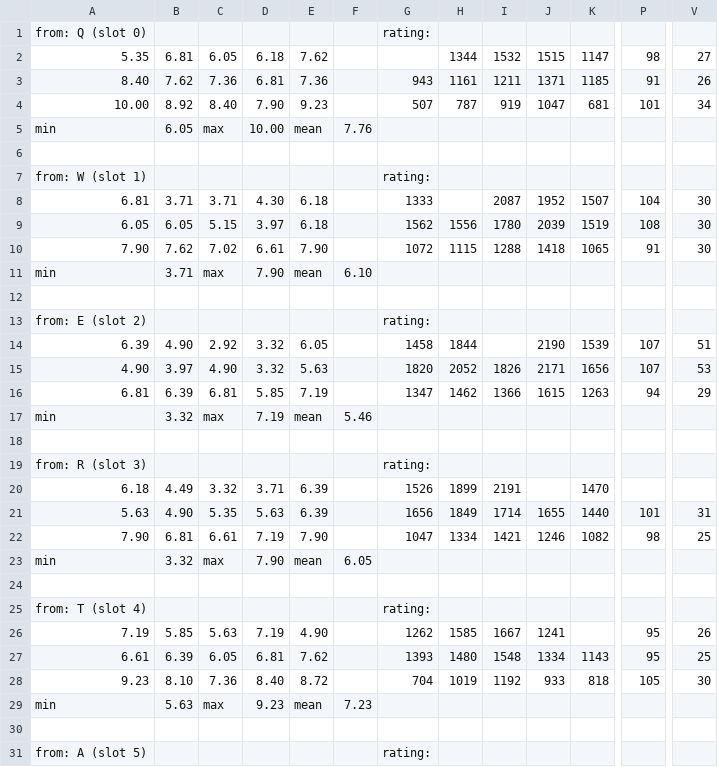
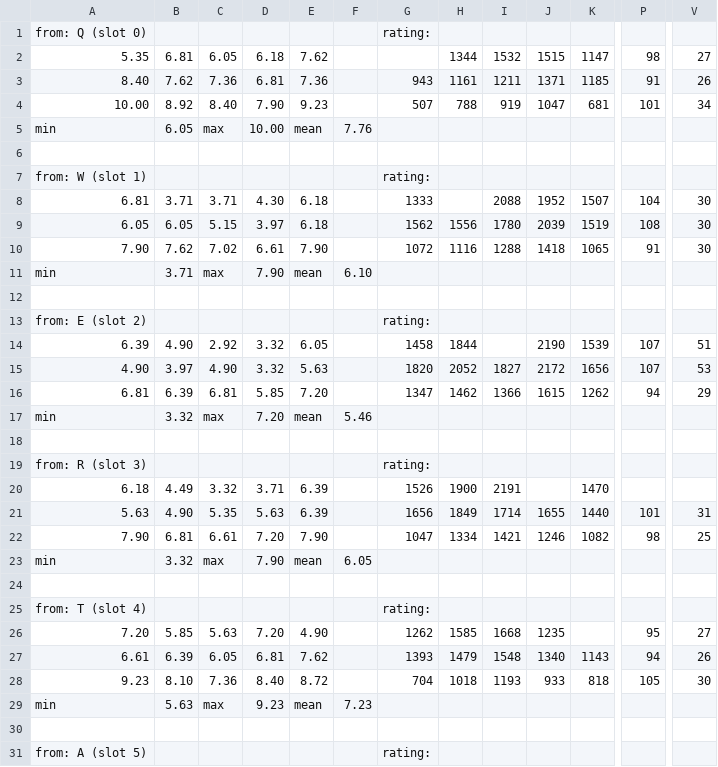
Before and after one commit to sgaliamov/keyvolve, a CSV file: data/keyboard.csv (was data/keyboard.ranked.csv), drawn as a sheet; only a part is shown, gaps mark what is left out; the diff covers the shown part only; the diff names each change by its address in the sheet, - before the commit and + after, or states it on an @@ line.

```diff
--- a/data/keyboard.ranked.csv
+++ b/data/keyboard.csv
-H4: 787
+H4: 788
-I8: 2087
+I8: 2088
-H10: 1115
+H10: 1116
-I15: 1826
+I15: 1827
-J15: 2171
+J15: 2172
-E16: 7.19
+E16: 7.20
-K16: 1263
+K16: 1262
-D17: 7.19
+D17: 7.20
-H20: 1899
+H20: 1900
-D22: 7.19
+D22: 7.20
-A26: 7.19
+A26: 7.20
-D26: 7.19
+D26: 7.20
-I26: 1667
+I26: 1668
-J26: 1241
+J26: 1235
-V26: 26
+V26: 27
-H27: 1480
+H27: 1479
-J27: 1334
+J27: 1340
-P27: 95
+P27: 94
-V27: 25
+V27: 26
-H28: 1019
+H28: 1018
-I28: 1192
+I28: 1193
```
Also changed, not shown: 44 edited cells elsewhere in this file, 8 other files.
